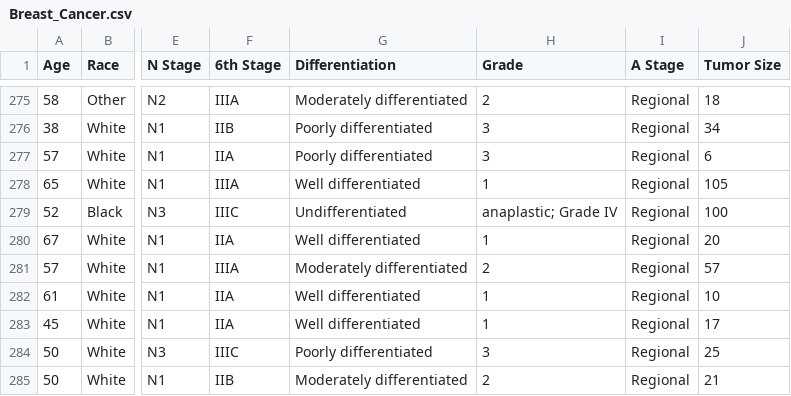
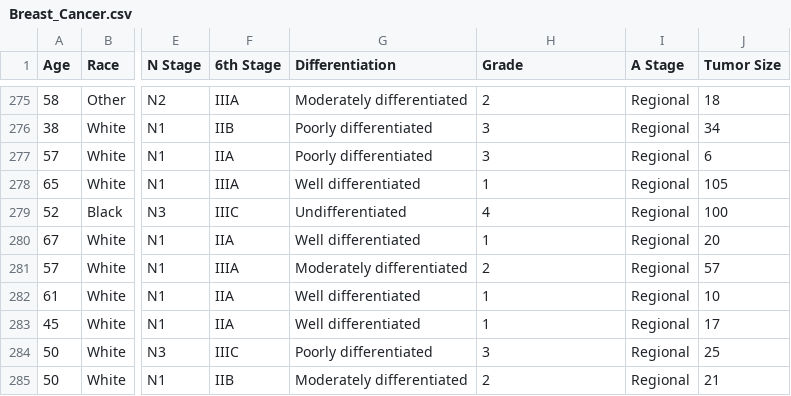
Before and after one commit to mlolas26/breastcancer.csv, a CSV file: Breast_Cancer.csv, drawn as a sheet; only a part is shown, gaps mark what is left out; the diff names each change by its address in the sheet, - before the commit and + after, or states it on an @@ line.

Commit message:
Update Breast_Cancer.csv

```diff
--- a/Breast_Cancer.csv
+++ b/Breast_Cancer.csv
-H279 (Grade): anaplastic; Grade IV
+H279 (Grade): 4
```
